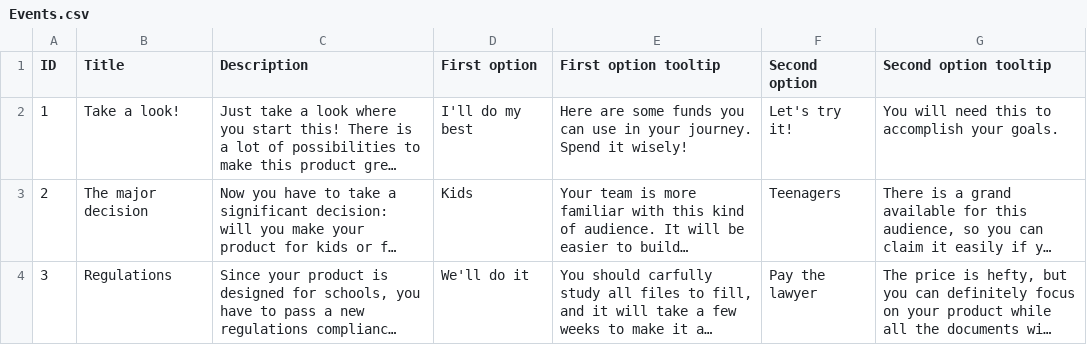
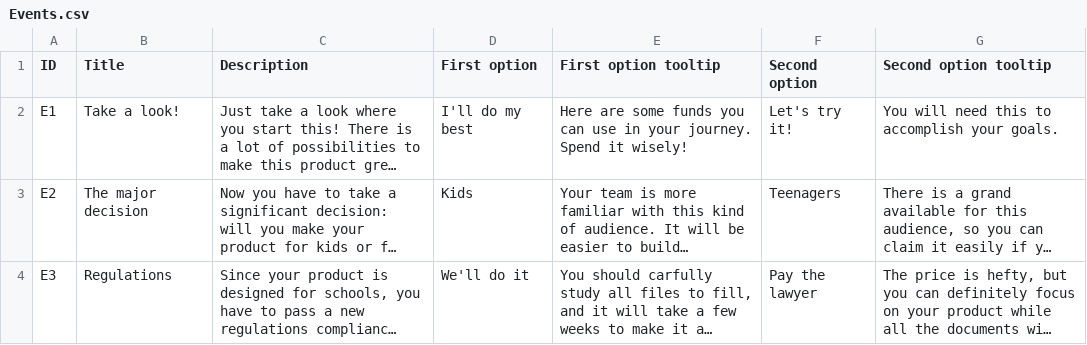
Before and after one commit to Kazakh-British-Technical-University/dpgsim, a CSV file: dpg_sim_export/Data/EN/Events.csv, drawn as a sheet; long unchanged cells end in …; the diff names each change by its address in the sheet, - before the commit and + after, or states it on an @@ line.

Commit message:
Event loaded by ID instead of order in file

```diff
--- a/dpg_sim_export/Data/EN/Events.csv
+++ b/dpg_sim_export/Data/EN/Events.csv
-A2 (ID): 1
+A2 (ID): E1
-A3 (ID): 2
+A3 (ID): E2
-A4 (ID): 3
+A4 (ID): E3
```
Also changed, not shown: dpg_sim_export/Data/Events.csv, dpg_sim_export/Data/KK/Events.csv, 7 other files.
